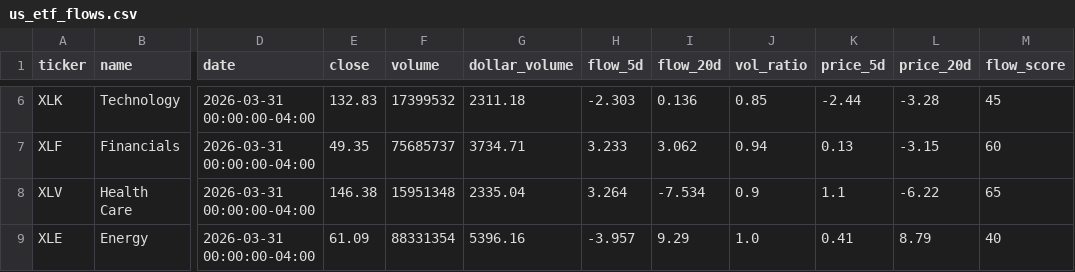
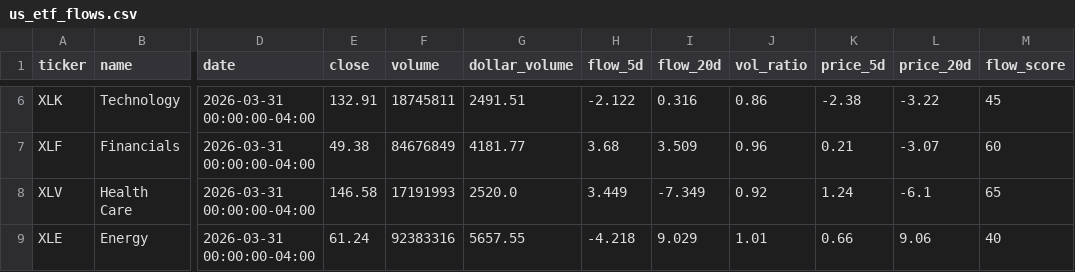
Before and after one commit to point10890-crypto/marketflow-react, a CSV file: us_market/output/us_etf_flows.csv, drawn as a sheet; only a part is shown, gaps mark what is left out; the diff covers the shown part only; the diff names each change by its address in the sheet, - before the commit and + after, or states it on an @@ line.

```diff
--- a/us_market/output/us_etf_flows.csv
+++ b/us_market/output/us_etf_flows.csv
-E6 (close): 132.83
+E6 (close): 132.91
-F6 (volume): 17399532
+F6 (volume): 18745811
-G6 (dollar_volume): 2311.18
+G6 (dollar_volume): 2491.51
-H6 (flow_5d): -2.303
+H6 (flow_5d): -2.122
-I6 (flow_20d): 0.136
+I6 (flow_20d): 0.316
-J6 (vol_ratio): 0.85
+J6 (vol_ratio): 0.86
-K6 (price_5d): -2.44
+K6 (price_5d): -2.38
-L6 (price_20d): -3.28
+L6 (price_20d): -3.22
-E7 (close): 49.35
+E7 (close): 49.38
-F7 (volume): 75685737
+F7 (volume): 84676849
-G7 (dollar_volume): 3734.71
+G7 (dollar_volume): 4181.77
-H7 (flow_5d): 3.233
+H7 (flow_5d): 3.68
-I7 (flow_20d): 3.062
+I7 (flow_20d): 3.509
-J7 (vol_ratio): 0.94
+J7 (vol_ratio): 0.96
-K7 (price_5d): 0.13
+K7 (price_5d): 0.21
-L7 (price_20d): -3.15
+L7 (price_20d): -3.07
-E8 (close): 146.38
+E8 (close): 146.58
-F8 (volume): 15951348
+F8 (volume): 17191993
-G8 (dollar_volume): 2335.04
+G8 (dollar_volume): 2520.0
-H8 (flow_5d): 3.264
+H8 (flow_5d): 3.449
-I8 (flow_20d): -7.534
+I8 (flow_20d): -7.349
-J8 (vol_ratio): 0.9
+J8 (vol_ratio): 0.92
-K8 (price_5d): 1.1
+K8 (price_5d): 1.24
-L8 (price_20d): -6.22
+L8 (price_20d): -6.1
-E9 (close): 61.09
+E9 (close): 61.24
-F9 (volume): 88331354
+F9 (volume): 92383316
-G9 (dollar_volume): 5396.16
+G9 (dollar_volume): 5657.55
-H9 (flow_5d): -3.957
+H9 (flow_5d): -4.218
-I9 (flow_20d): 9.29
+I9 (flow_20d): 9.029
-J9 (vol_ratio): 1.0
+J9 (vol_ratio): 1.01
-K9 (price_5d): 0.41
+K9 (price_5d): 0.66
-L9 (price_20d): 8.79
+L9 (price_20d): 9.06
```
Also changed, not shown: 166 edited cells elsewhere in this file, us_market/output/performance_report.csv, us_market/output/smart_money_picks_v2.csv, 28 other files.
